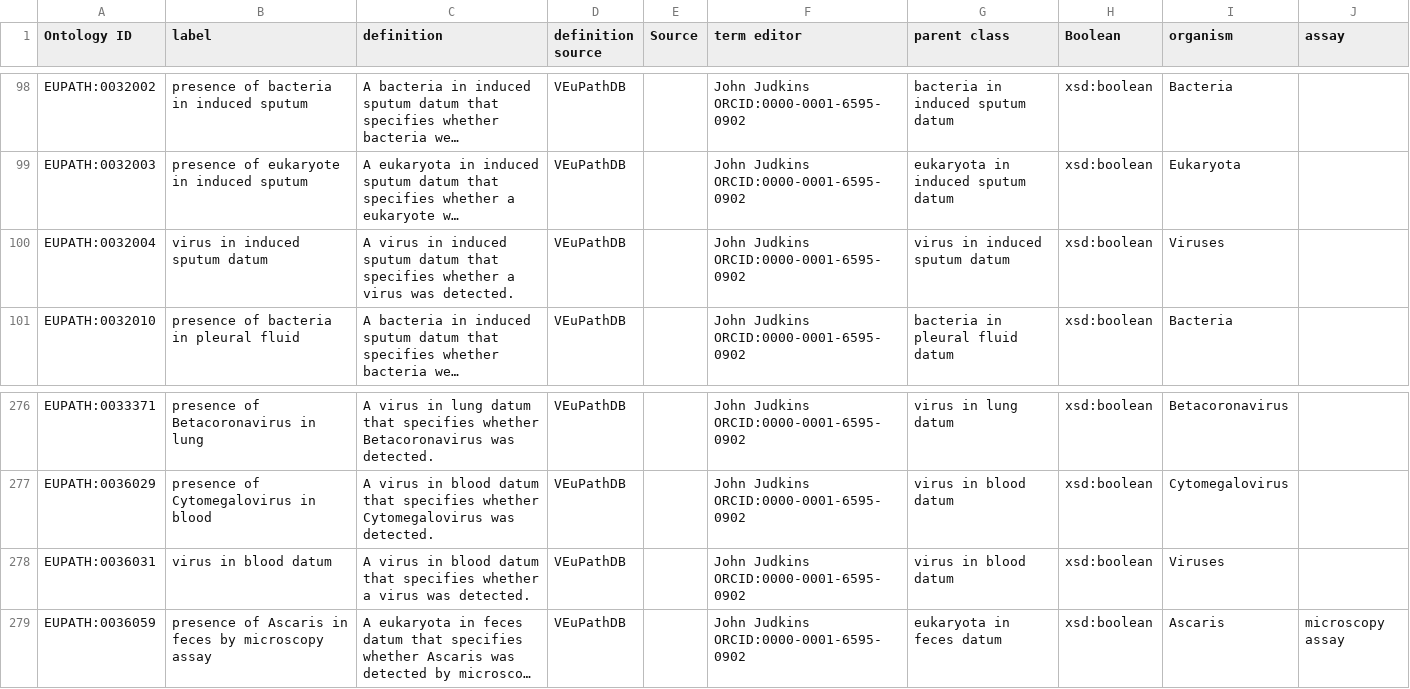
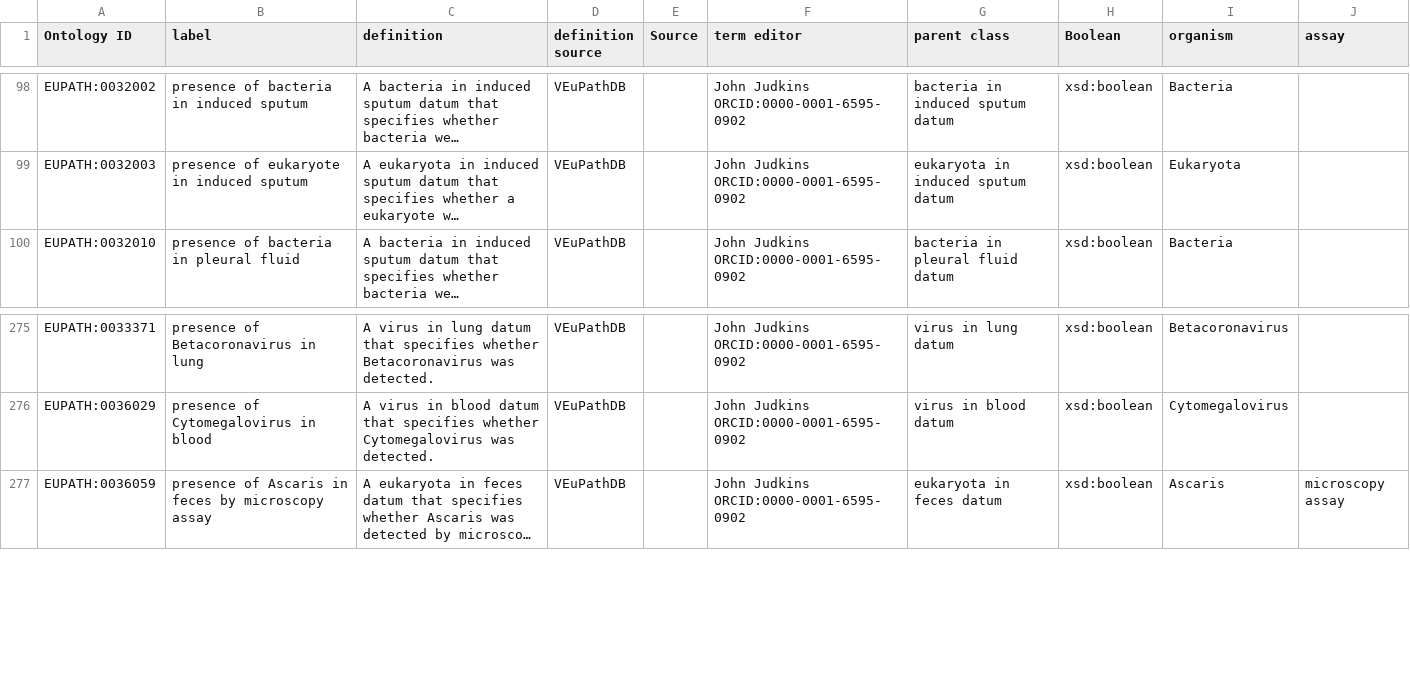
Before and after one commit to VEuPathDB-ontology/VEuPathDB-ontology, a TSV file: src/ontology/templates/presence_data.tsv, drawn as a sheet; only a part is shown, gaps mark what is left out; long unchanged cells end in …; the diff names each change by its address in the sheet, - before the commit and + after, or states it on an @@ line.

```diff
--- a/src/ontology/templates/presence_data.tsv
+++ b/src/ontology/templates/presence_data.tsv
-row 100: EUPATH:0032004 | virus in induced sputum datum | A virus in induced sputum datum that specifies whether a virus was detected. | VEuPathDB |  | John Judkins ORCID:0000-0001-6595-0902 | virus in induced sputum datum | xsd:boolean | Viruses
-row 278: EUPATH:0036031 | virus in blood datum | A virus in blood datum that specifies whether a virus was detected. | VEuPathDB |  | John Judkins ORCID:0000-0001-6595-0902 | virus in blood datum | xsd:boolean | Viruses
```
Also changed, not shown: src/ontology/templates/obsolete.tsv, 2 other files.
